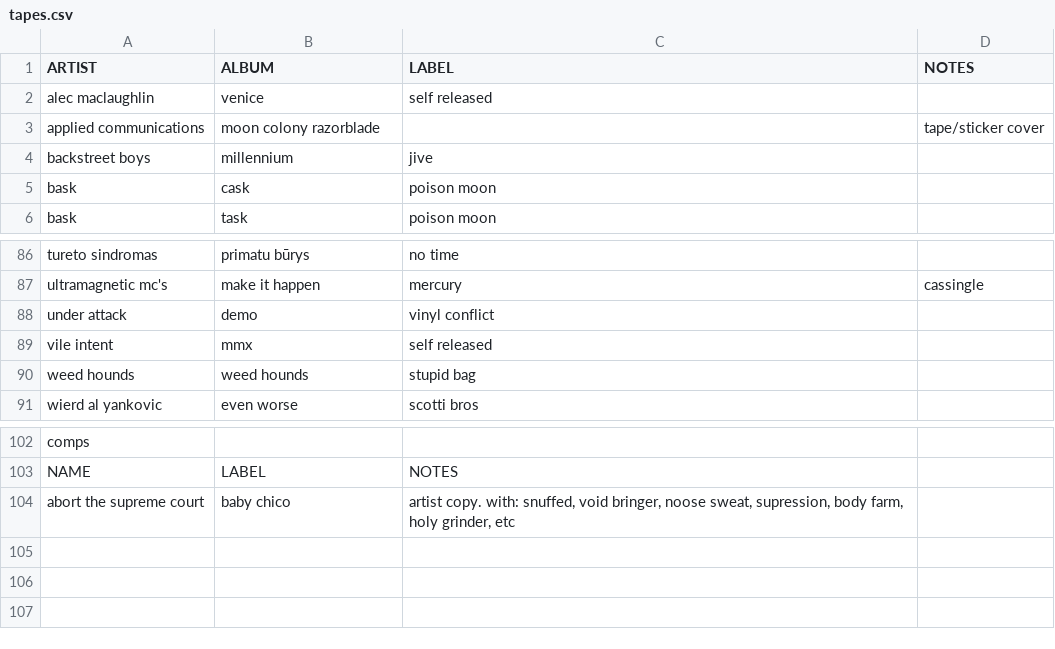
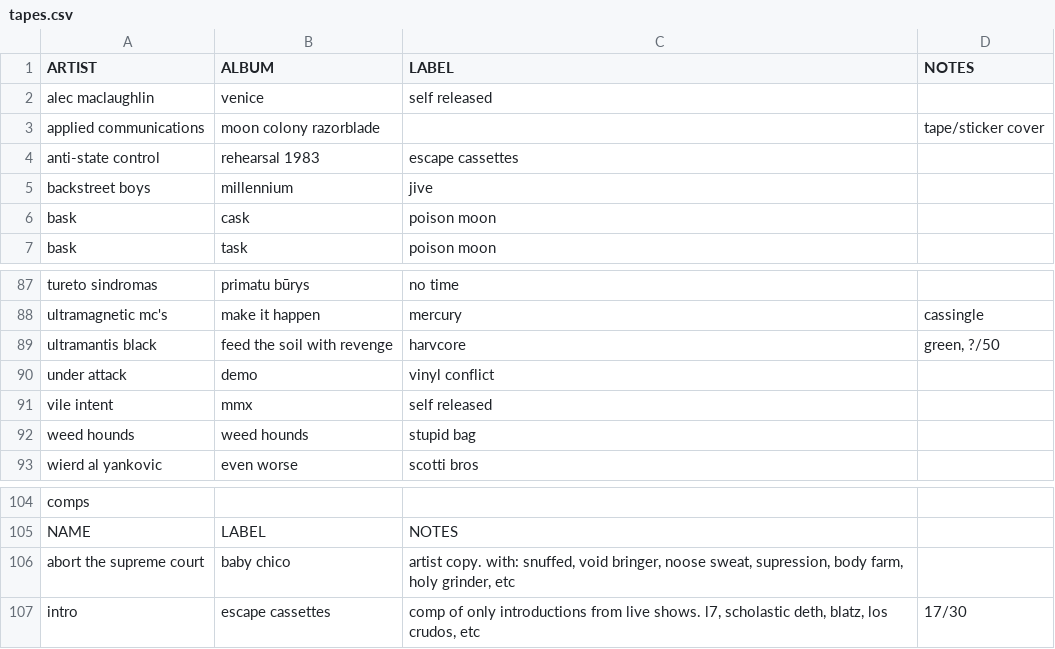
Before and after one commit to okjjj/tradelist, a CSV file: tapes.csv, drawn as a sheet; only a part is shown, gaps mark what is left out.

```diff
--- a/tapes.csv
+++ b/tapes.csv
@@ -3,2 +3,3 @@ alec maclaughlin,venice,self released,""
 applied communications,moon colony razorblade,"","tape/sticker cover"
+anti-state control,rehearsal 1983,escape cassettes,""
 backstreet boys,millennium,jive,""
@@ -87,2 +88,3 @@ tureto sindromas,"primatu būrys",no time,""
 ultramagnetic mc's,make it happen,mercury,cassingle
+ultramantis black,feed the soil with revenge,harvcore,"green, ?/50"
 under attack,demo,vinyl conflict,""
@@ -104 +106,2 @@ NAME,LABEL,NOTES,""
 abort the supreme court,baby chico,"artist copy. with: snuffed, void bringer, noose sweat, supression, body farm, holy grinder, etc",""
+intro,escape cassettes,"comp of only introductions from live shows. l7, scholastic deth, blatz, los crudos, etc","17/30"
```
Also changed, not shown: 12.csv, 7.csv, 1 other file.
